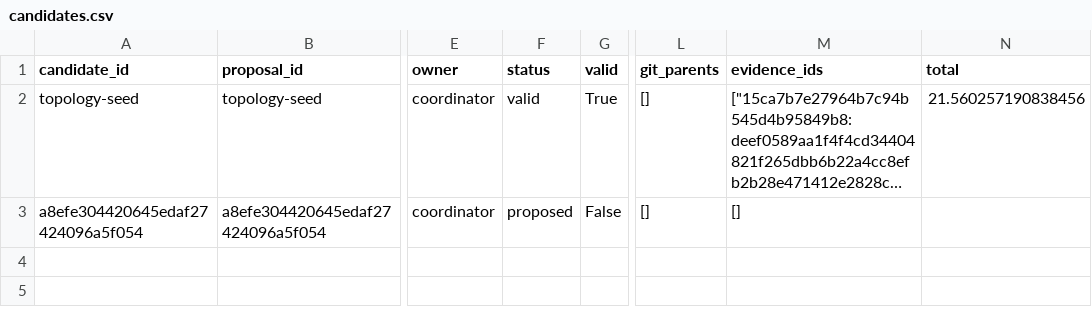
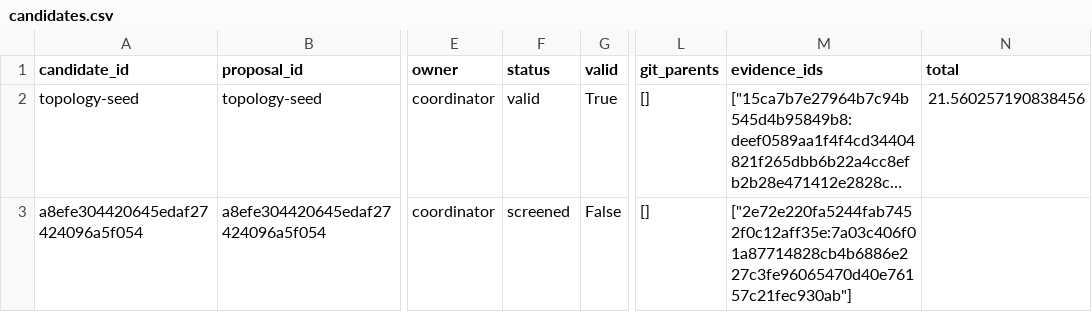
Before and after one commit to timbtz/feyer-search-lab, a CSV file: experiments/campaigns/astra-group-numerical-v3/candidates.csv, drawn as a sheet; only a part is shown, gaps mark what is left out; long unchanged cells end in …; the diff names each change by its address in the sheet, - before the commit and + after, or states it on an @@ line.

Commit message:
Record DAG campaign a8efe304420645edaf27424096a5f054-screen

```diff
--- a/experiments/campaigns/astra-group-numerical-v3/candidates.csv
+++ b/experiments/campaigns/astra-group-numerical-v3/candidates.csv
-F3 (status): proposed
+F3 (status): screened
-M3 (evidence_ids): []
+M3 (evidence_ids): ["2e72e220fa5244fab7452f0c12aff35e:7a03c406f01a87714828cb4b6886e227c3fe96065470d40e76157c21fec930ab"]
```
Also changed, not shown: 7 other files.
